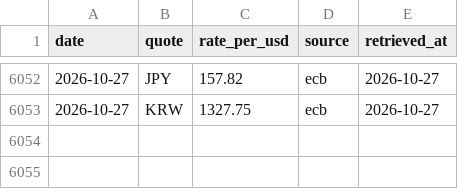
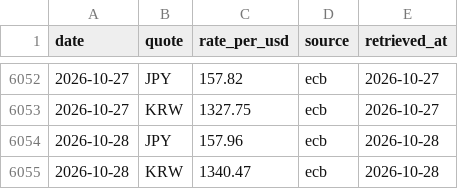
Before and after one commit to Jim-Lohse/investment-lab, a CSV file: data/fx/rates_daily.csv, drawn as a sheet; only a part is shown, gaps mark what is left out.

```diff
--- a/data/fx/rates_daily.csv
+++ b/data/fx/rates_daily.csv
@@ -6053 +6053,3 @@ date,quote,rate_per_usd,source,retrieved_at
 2026-10-27,KRW,1327.75,ecb,2026-10-27
+2026-10-28,JPY,157.96,ecb,2026-10-28
+2026-10-28,KRW,1340.47,ecb,2026-10-28
```
Also changed, not shown: data/derived/positioning_weekly.csv, data/positioning/headlines.csv, 23 other files.
